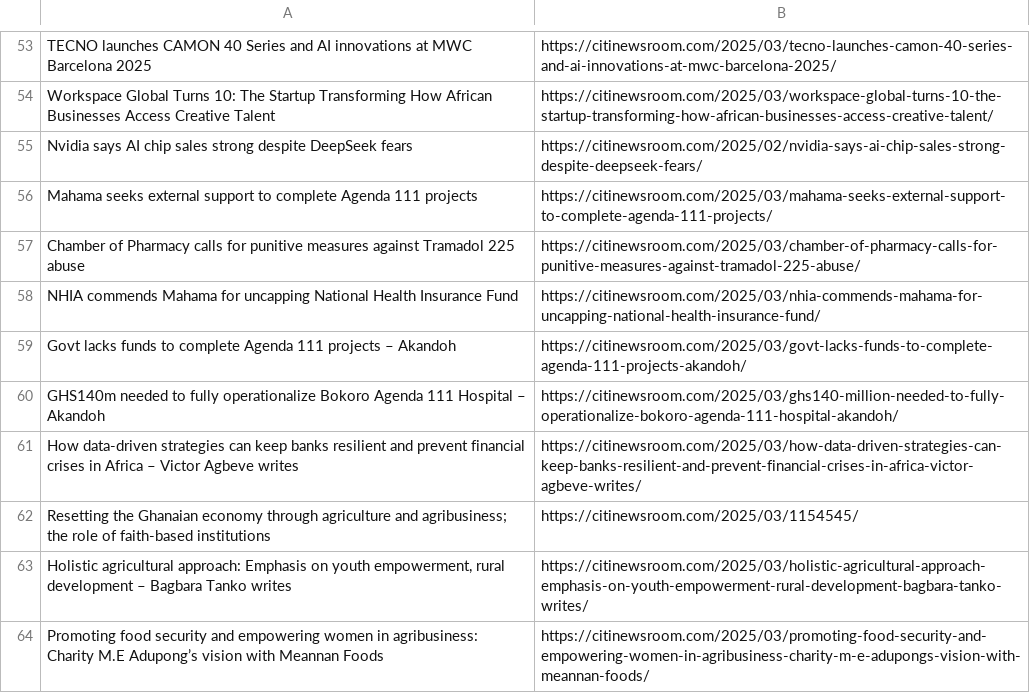
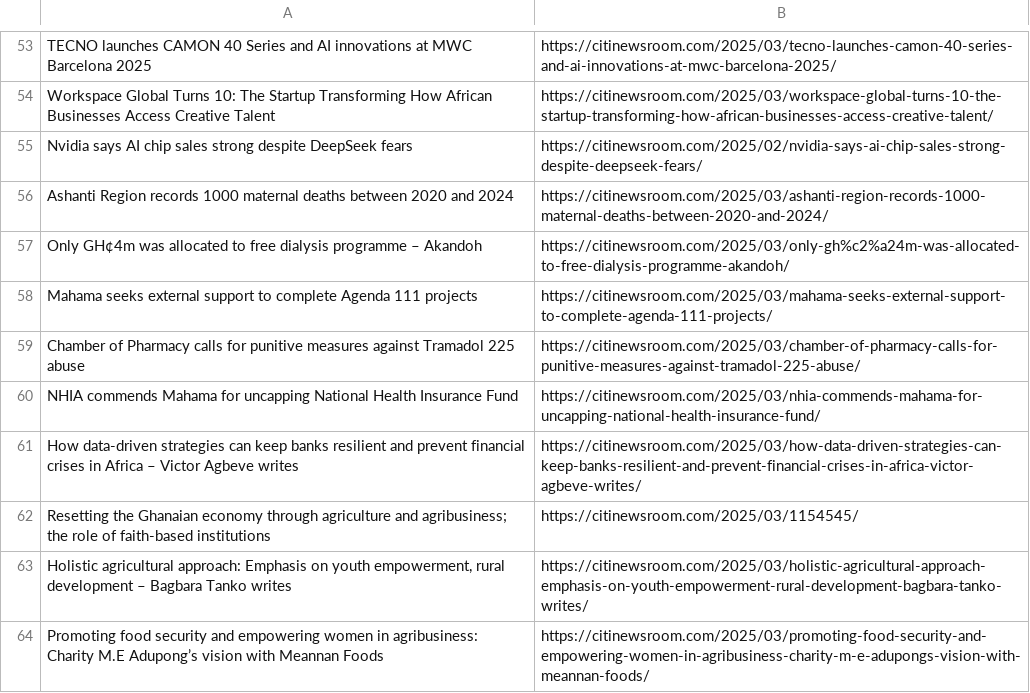
Before and after one commit to Annerquaye/citi-scraper, a CSV file: data/headlines.csv, drawn as a sheet; only a part is shown, gaps mark what is left out; the diff covers the shown part only.

```diff
--- a/data/headlines.csv
+++ b/data/headlines.csv
@@ -55,2 +55,4 @@ Workspace Global Turns 10: The Startup Transforming How African Businesses Acces
 Nvidia says AI chip sales strong despite DeepSeek fears,https://citinewsroom.com/2025/02/nvidia-says-ai-chip-sales-strong-despite-deepseek-fears/
+Ashanti Region records 1000 maternal deaths between 2020 and 2024,https://citinewsroom.com/2025/03/ashanti-region-records-1000-maternal-deaths-between-2020-and-2024/
+Only GH¢4m was allocated to free dialysis programme – Akandoh,https://citinewsroom.com/2025/03/only-gh%c2%a24m-was-allocated-to-free-dialysis-programme-akandoh/
 Mahama seeks external support to complete Agenda 111 projects,https://citinewsroom.com/2025/03/mahama-seeks-external-support-to-complete-agenda-111-projects/
@@ -58,4 +60,2 @@ Chamber of Pharmacy calls for punitive measures against Tramadol 225 abuse,https
 NHIA commends Mahama for uncapping National Health Insurance Fund,https://citinewsroom.com/2025/03/nhia-commends-mahama-for-uncapping-national-health-insurance-fund/
-Govt lacks funds to complete Agenda 111 projects – Akandoh,https://citinewsroom.com/2025/03/govt-lacks-funds-to-complete-agenda-111-projects-akandoh/
-GHS140m needed to fully operationalize Bokoro Agenda 111 Hospital – Akandoh,https://citinewsroom.com/2025/03/ghs140-million-needed-to-fully-operationalize-bokoro-agenda-111-hospital-akandoh/
 How data-driven strategies can keep banks resilient and prevent financial crises in Africa – Victor Agbeve writes,https://citinewsroom.com/2025/03/how-data-driven-strategies-can-keep-banks-resilient-and-prevent-financial-crises-in-africa-victor-agbeve-writes/
```
Also changed, not shown: 38 added rows and 37 removed rows elsewhere in this file.
